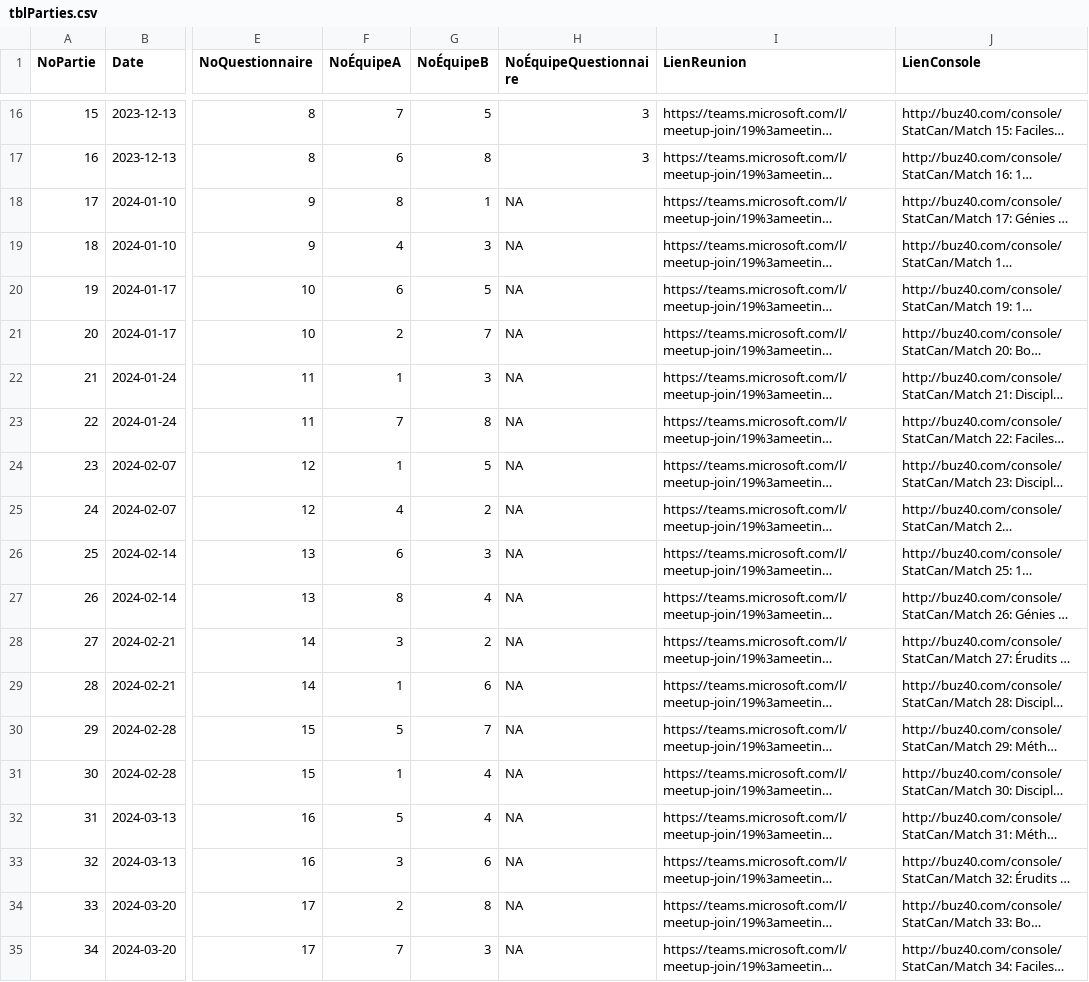
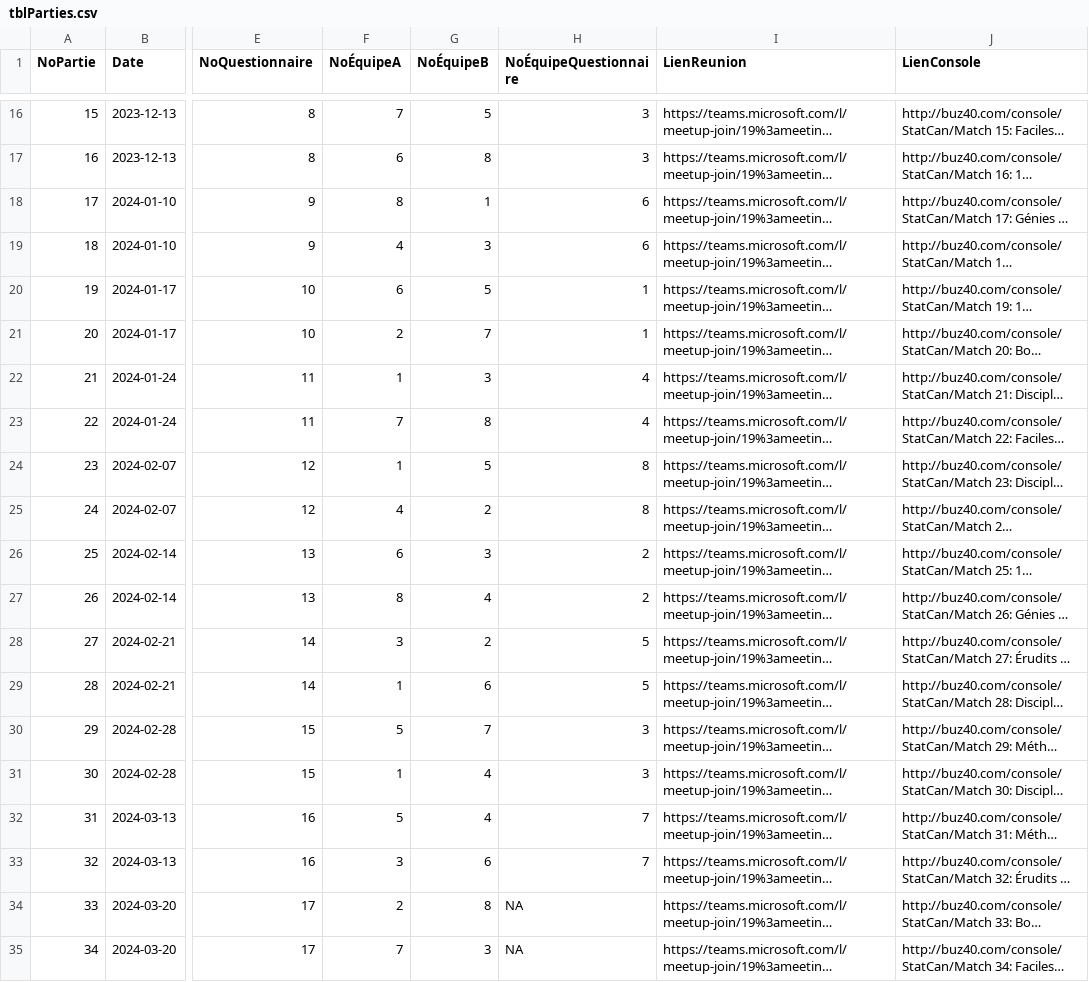
Before and after one commit to gehstatcan/gehstatcan.github.io, a CSV file: Saison22/DonnéesCSV/tblParties.csv, drawn as a sheet; only a part is shown, gaps mark what is left out; long unchanged cells end in …; the diff names each change by its address in the sheet, - before the commit and + after, or states it on an @@ line.

Commit message:
Nouvelle série de questionnaires

```diff
--- a/Saison22/DonnéesCSV/tblParties.csv
+++ b/Saison22/DonnéesCSV/tblParties.csv
-H18:H19 (NoÉquipeQuestionnaire): NA
+H18:H19 (NoÉquipeQuestionnaire): 6
-H20:H21 (NoÉquipeQuestionnaire): NA
+H20:H21 (NoÉquipeQuestionnaire): 1
-H22:H23 (NoÉquipeQuestionnaire): NA
+H22:H23 (NoÉquipeQuestionnaire): 4
-H24:H25 (NoÉquipeQuestionnaire): NA
+H24:H25 (NoÉquipeQuestionnaire): 8
-H26:H27 (NoÉquipeQuestionnaire): NA
+H26:H27 (NoÉquipeQuestionnaire): 2
-H28:H29 (NoÉquipeQuestionnaire): NA
+H28:H29 (NoÉquipeQuestionnaire): 5
-H30:H31 (NoÉquipeQuestionnaire): NA
+H30:H31 (NoÉquipeQuestionnaire): 3
-H32:H33 (NoÉquipeQuestionnaire): NA
+H32:H33 (NoÉquipeQuestionnaire): 7
```
